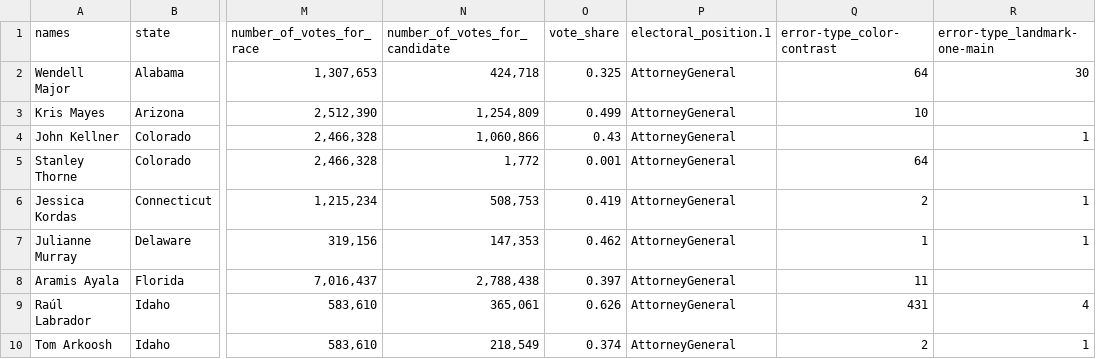
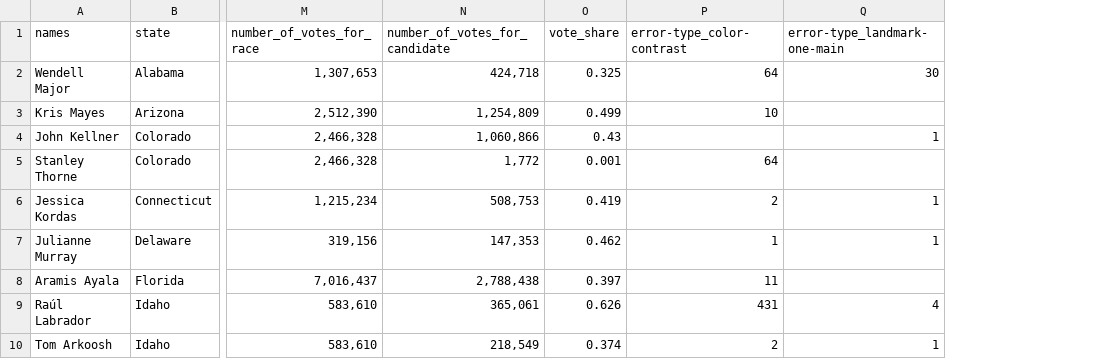
Before and after one commit to peiwenf/library-surveillance, a CSV file: analysis/data_2022/2022-attorney-study-data.csv, drawn as a sheet; only a part is shown, gaps mark what is left out; the diff names each change by its address in the sheet, - before the commit and + after, or states it on an @@ line.

```diff
--- a/analysis/data_2022/2022-attorney-study-data.csv
+++ b/analysis/data_2022/2022-attorney-study-data.csv
-column P (electoral_position.1), rows 2-10: all AttorneyGeneral
```
Also changed, not shown: analysis/data_2022/2022-attorney-blacklight-data.csv, analysis/data_2022/2022-governor-blacklight-data.csv, 25 other files.
